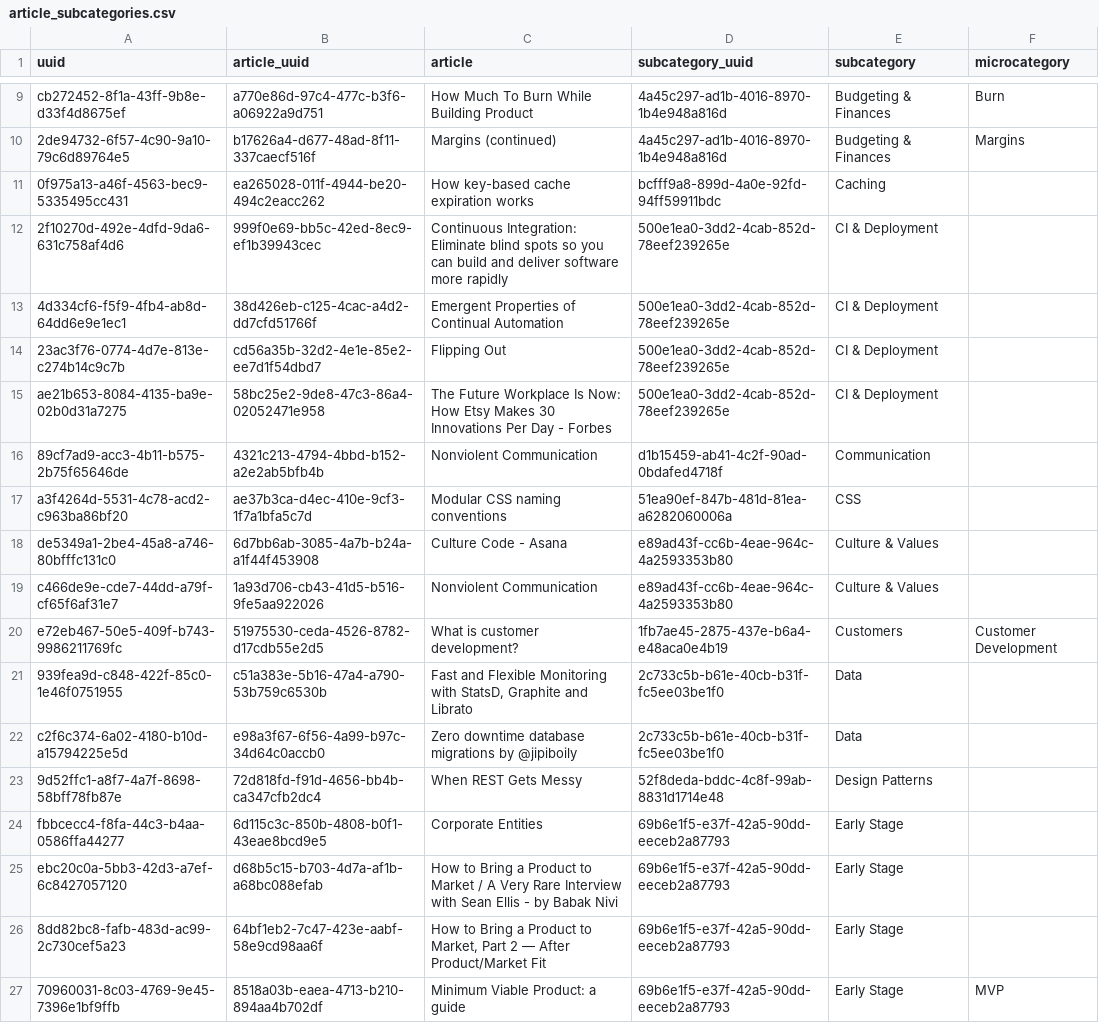
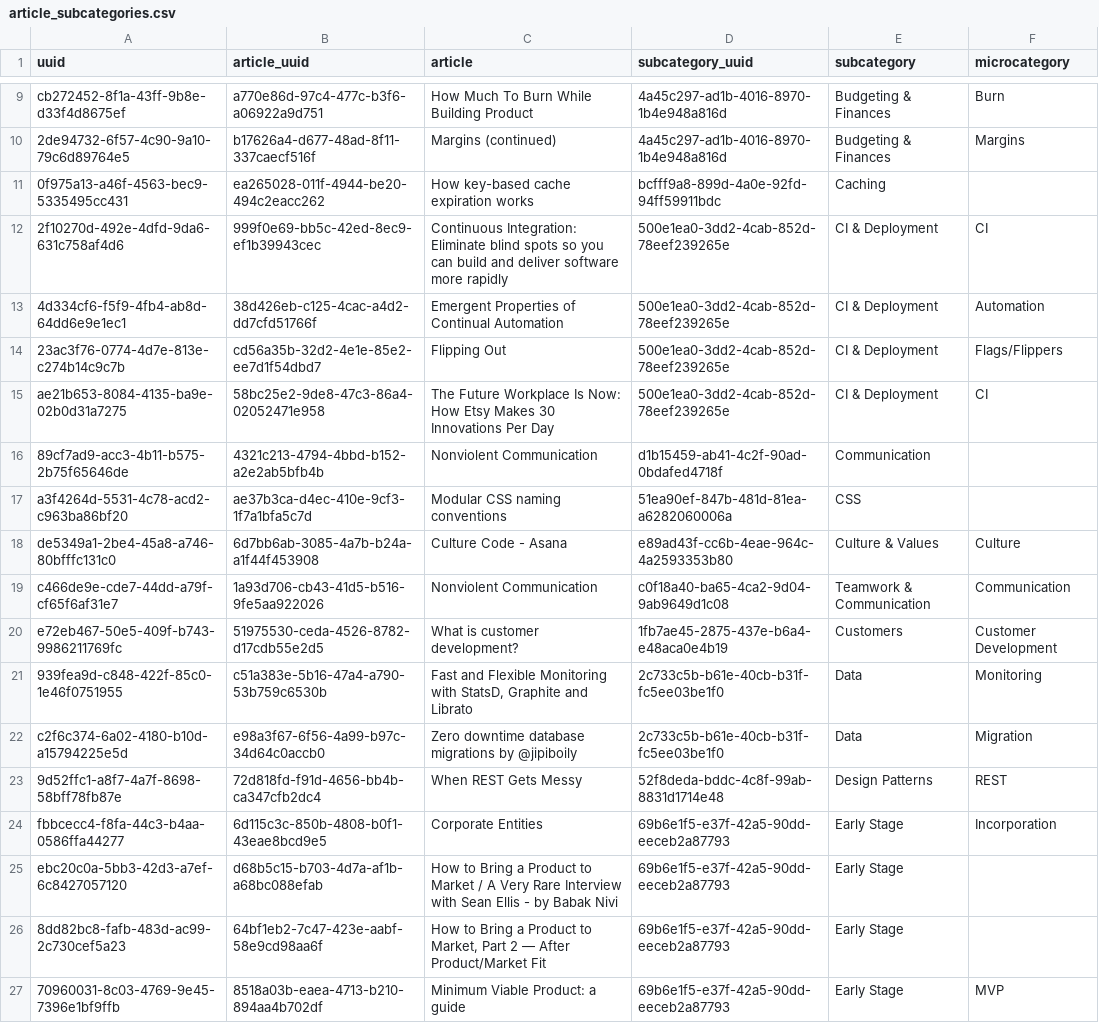
Before and after one commit to PatMart/StartupKnowledgeBase, a CSV file: article_subcategories.csv, drawn as a sheet; only a part is shown, gaps mark what is left out; the diff covers the shown part only.

```diff
--- a/article_subcategories.csv
+++ b/article_subcategories.csv
@@ -11,15 +11,15 @@ cb272452-8f1a-43ff-9b8e-d33f4d8675ef,a770e86d-97c4-477c-b3f6-a06922a9d751,How Mu
 0f975a13-a46f-4563-bec9-5335495cc431,ea265028-011f-4944-be20-494c2eacc262,How key-based cache expiration works,bcfff9a8-899d-4a0e-92fd-94ff59911bdc,Caching,
-2f10270d-492e-4dfd-9da6-631c758af4d6,999f0e69-bb5c-42ed-8ec9-ef1b39943cec,Continuous Integration: Eliminate blind spots so you can build and deliver software more rapidly,500e1ea0-3dd2-4cab-852d-78eef239265e,CI & Deployment,
-4d334cf6-f5f9-4fb4-ab8d-64dd6e9e1ec1,38d426eb-c125-4cac-a4d2-dd7cfd51766f,Emergent Properties of Continual Automation,500e1ea0-3dd2-4cab-852d-78eef239265e,CI & Deployment,
-23ac3f76-0774-4d7e-813e-c274b14c9c7b,cd56a35b-32d2-4e1e-85e2-ee7d1f54dbd7,Flipping Out,500e1ea0-3dd2-4cab-852d-78eef239265e,CI & Deployment,
-ae21b653-8084-4135-ba9e-02b0d31a7275,58bc25e2-9de8-47c3-86a4-02052471e958,The Future Workplace Is Now: How Etsy Makes 30 Innovations Per Day - Forbes,500e1ea0-3dd2-4cab-852d-78eef239265e,CI & Deployment,
+2f10270d-492e-4dfd-9da6-631c758af4d6,999f0e69-bb5c-42ed-8ec9-ef1b39943cec,Continuous Integration: Eliminate blind spots so you can build and deliver software more rapidly,500e1ea0-3dd2-4cab-852d-78eef239265e,CI & Deployment,CI
+4d334cf6-f5f9-4fb4-ab8d-64dd6e9e1ec1,38d426eb-c125-4cac-a4d2-dd7cfd51766f,Emergent Properties of Continual Automation,500e1ea0-3dd2-4cab-852d-78eef239265e,CI & Deployment,Automation
+23ac3f76-0774-4d7e-813e-c274b14c9c7b,cd56a35b-32d2-4e1e-85e2-ee7d1f54dbd7,Flipping Out,500e1ea0-3dd2-4cab-852d-78eef239265e,CI & Deployment,Flags/Flippers
+ae21b653-8084-4135-ba9e-02b0d31a7275,58bc25e2-9de8-47c3-86a4-02052471e958,The Future Workplace Is Now: How Etsy Makes 30 Innovations Per Day,500e1ea0-3dd2-4cab-852d-78eef239265e,CI & Deployment,CI
 89cf7ad9-acc3-4b11-b575-2b75f65646de,4321c213-4794-4bbd-b152-a2e2ab5bfb4b,Nonviolent Communication,d1b15459-ab41-4c2f-90ad-0bdafed4718f,Communication,
 a3f4264d-5531-4c78-acd2-c963ba86bf20,ae37b3ca-d4ec-410e-9cf3-1f7a1bfa5c7d,Modular CSS naming conventions,51ea90ef-847b-481d-81ea-a6282060006a,CSS,
-de5349a1-2be4-45a8-a746-80bfffc131c0,6d7bb6ab-3085-4a7b-b24a-a1f44f453908,Culture Code - Asana,e89ad43f-cc6b-4eae-964c-4a2593353b80,Culture & Values,
-c466de9e-cde7-44dd-a79f-cf65f6af31e7,1a93d706-cb43-41d5-b516-9fe5aa922026,Nonviolent Communication,e89ad43f-cc6b-4eae-964c-4a2593353b80,Culture & Values,
+de5349a1-2be4-45a8-a746-80bfffc131c0,6d7bb6ab-3085-4a7b-b24a-a1f44f453908,Culture Code - Asana,e89ad43f-cc6b-4eae-964c-4a2593353b80,Culture & Values,Culture
+c466de9e-cde7-44dd-a79f-cf65f6af31e7,1a93d706-cb43-41d5-b516-9fe5aa922026,Nonviolent Communication,c0f18a40-ba65-4ca2-9d04-9ab9649d1c08,Teamwork & Communication,Communication
 e72eb467-50e5-409f-b743-9986211769fc,51975530-ceda-4526-8782-d17cdb55e2d5,What is customer development?,1fb7ae45-2875-437e-b6a4-e48aca0e4b19,Customers,Customer Development
-939fea9d-c848-422f-85c0-1e46f0751955,c51a383e-5b16-47a4-a790-53b759c6530b,"Fast and Flexible Monitoring with StatsD, Graphite and Librato",2c733c5b-b61e-40cb-b31f-fc5ee03be1f0,Data,
-c2f6c374-6a02-4180-b10d-a15794225e5d,e98a3f67-6f56-4a99-b97c-34d64c0accb0,Zero downtime database migrations by @jipiboily,2c733c5b-b61e-40cb-b31f-fc5ee03be1f0,Data,
-9d52ffc1-a8f7-4a7f-8698-58bff78fb87e,72d818fd-f91d-4656-bb4b-ca347cfb2dc4,When REST Gets Messy,52f8deda-bddc-4c8f-99ab-8831d1714e48,Design Patterns,
-fbbcecc4-f8fa-44c3-b4aa-0586ffa44277,6d115c3c-850b-4808-b0f1-43eae8bcd9e5,Corporate Entities,69b6e1f5-e37f-42a5-90dd-eeceb2a87793,Early Stage,
+939fea9d-c848-422f-85c0-1e46f0751955,c51a383e-5b16-47a4-a790-53b759c6530b,"Fast and Flexible Monitoring with StatsD, Graphite and Librato",2c733c5b-b61e-40cb-b31f-fc5ee03be1f0,Data,Monitoring
+c2f6c374-6a02-4180-b10d-a15794225e5d,e98a3f67-6f56-4a99-b97c-34d64c0accb0,Zero downtime database migrations by @jipiboily,2c733c5b-b61e-40cb-b31f-fc5ee03be1f0,Data,Migration
+9d52ffc1-a8f7-4a7f-8698-58bff78fb87e,72d818fd-f91d-4656-bb4b-ca347cfb2dc4,When REST Gets Messy,52f8deda-bddc-4c8f-99ab-8831d1714e48,Design Patterns,REST
+fbbcecc4-f8fa-44c3-b4aa-0586ffa44277,6d115c3c-850b-4808-b0f1-43eae8bcd9e5,Corporate Entities,69b6e1f5-e37f-42a5-90dd-eeceb2a87793,Early Stage,Incorporation
 ebc20c0a-5bb3-42d3-a7ef-6c8427057120,d68b5c15-b703-4d7a-af1b-a68bc088efab,How to Bring a Product to Market / A Very Rare Interview with Sean Ellis - by Babak Nivi,69b6e1f5-e37f-42a5-90dd-eeceb2a87793,Early Stage,
```
Also changed, not shown: 72 edited cells elsewhere in this file, 1 other file.
